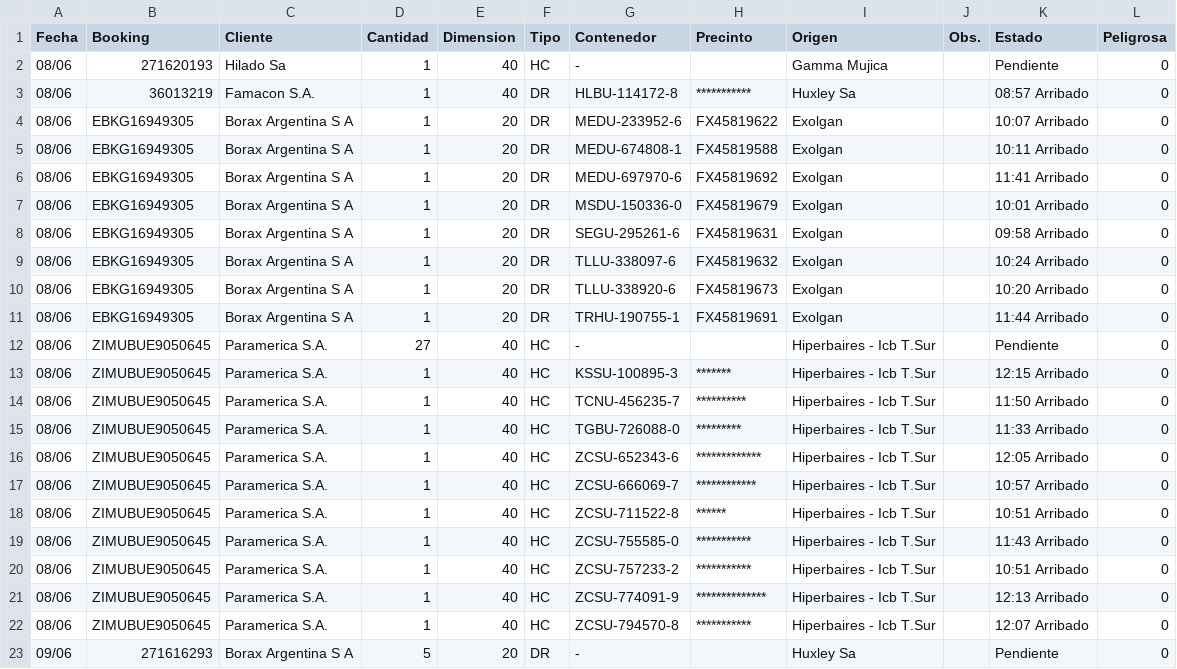
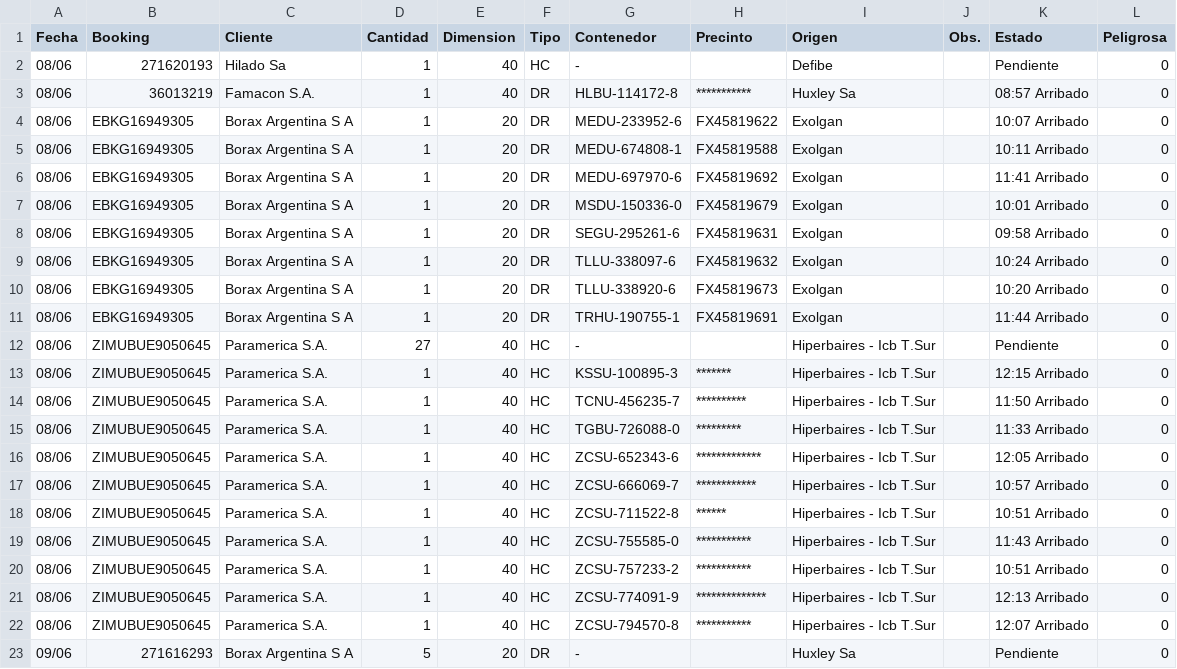
Before and after one commit to marajadesantelmo/dassa_operativo_stream, a CSV file: data/arribos_expo_ctns.csv, drawn as a sheet.

```diff
--- a/data/arribos_expo_ctns.csv
+++ b/data/arribos_expo_ctns.csv
@@ -1,3 +1,3 @@
 Fecha,Booking,Cliente,Cantidad,Dimension,Tipo,Contenedor,Precinto,Origen,Obs.,Estado,Peligrosa
-08/06,271620193,Hilado Sa,1,40,HC,-,,Gamma Mujica,,Pendiente,0
+08/06,271620193,Hilado Sa,1,40,HC,-,,Defibe,,Pendiente,0
 08/06,36013219,Famacon S.A.,1,40,DR,HLBU-114172-8,***********,Huxley Sa,,08:57 Arribado,0
```
Also changed, not shown: data/a_consolidar.csv, data/existente_alm.csv, 9 other files.
